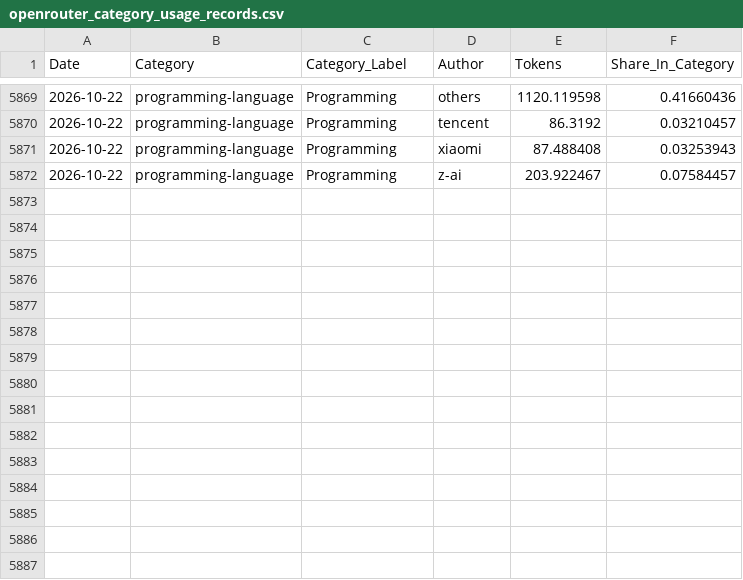
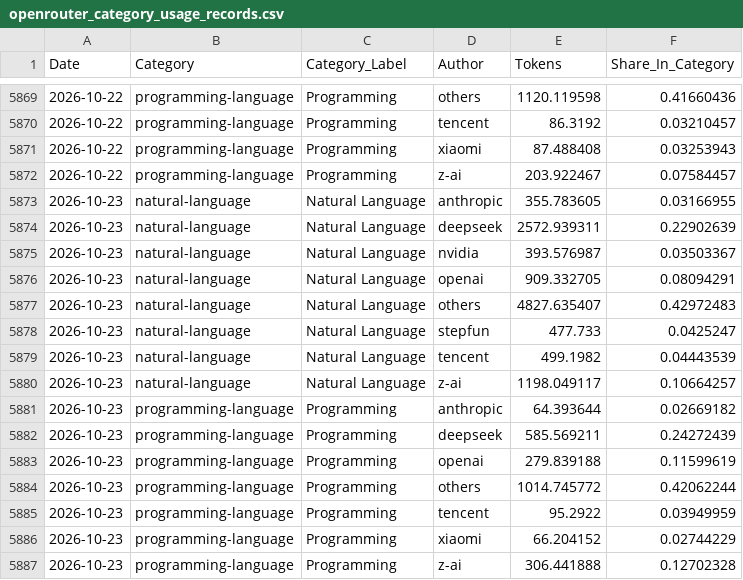
Before and after one commit to Kenneth-Top/workflows-, a CSV file: openrouter_category_usage_records.csv, drawn as a sheet; only a part is shown, gaps mark what is left out.

```diff
--- a/openrouter_category_usage_records.csv
+++ b/openrouter_category_usage_records.csv
@@ -5872 +5872,16 @@
 2026-10-22,programming-language,Programming,z-ai,203.922467,0.07584457
+2026-10-23,natural-language,Natural Language,anthropic,355.783605,0.03166955
+2026-10-23,natural-language,Natural Language,deepseek,2572.939311,0.22902639
+2026-10-23,natural-language,Natural Language,nvidia,393.576987,0.03503367
+2026-10-23,natural-language,Natural Language,openai,909.332705,0.08094291
+2026-10-23,natural-language,Natural Language,others,4827.635407,0.42972483
+2026-10-23,natural-language,Natural Language,stepfun,477.733,0.0425247
+2026-10-23,natural-language,Natural Language,tencent,499.1982,0.04443539
+2026-10-23,natural-language,Natural Language,z-ai,1198.049117,0.10664257
+2026-10-23,programming-language,Programming,anthropic,64.393644,0.02669182
+2026-10-23,programming-language,Programming,deepseek,585.569211,0.24272439
+2026-10-23,programming-language,Programming,openai,279.839188,0.11599619
+2026-10-23,programming-language,Programming,others,1014.745772,0.42062244
+2026-10-23,programming-language,Programming,tencent,95.2922,0.03949959
+2026-10-23,programming-language,Programming,xiaomi,66.204152,0.02744229
+2026-10-23,programming-language,Programming,z-ai,306.441888,0.12702328
```
Also changed, not shown: openrouter_apps_records.csv, openrouter_market_share_records.csv, 2 other files.
